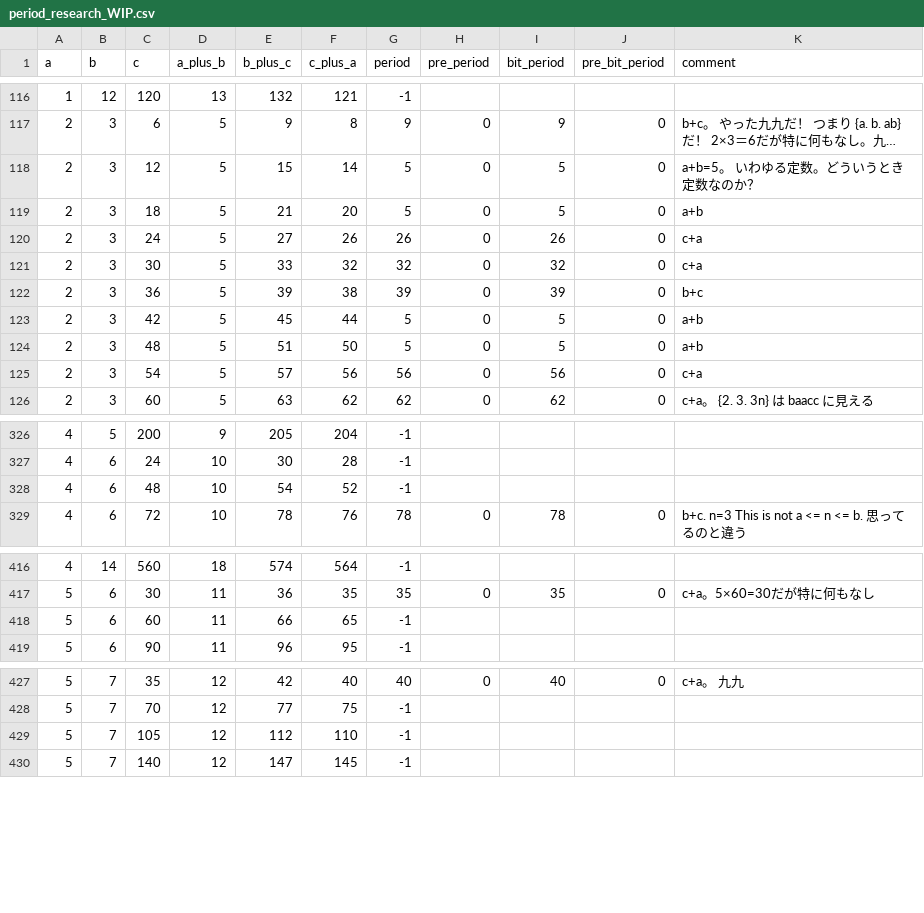
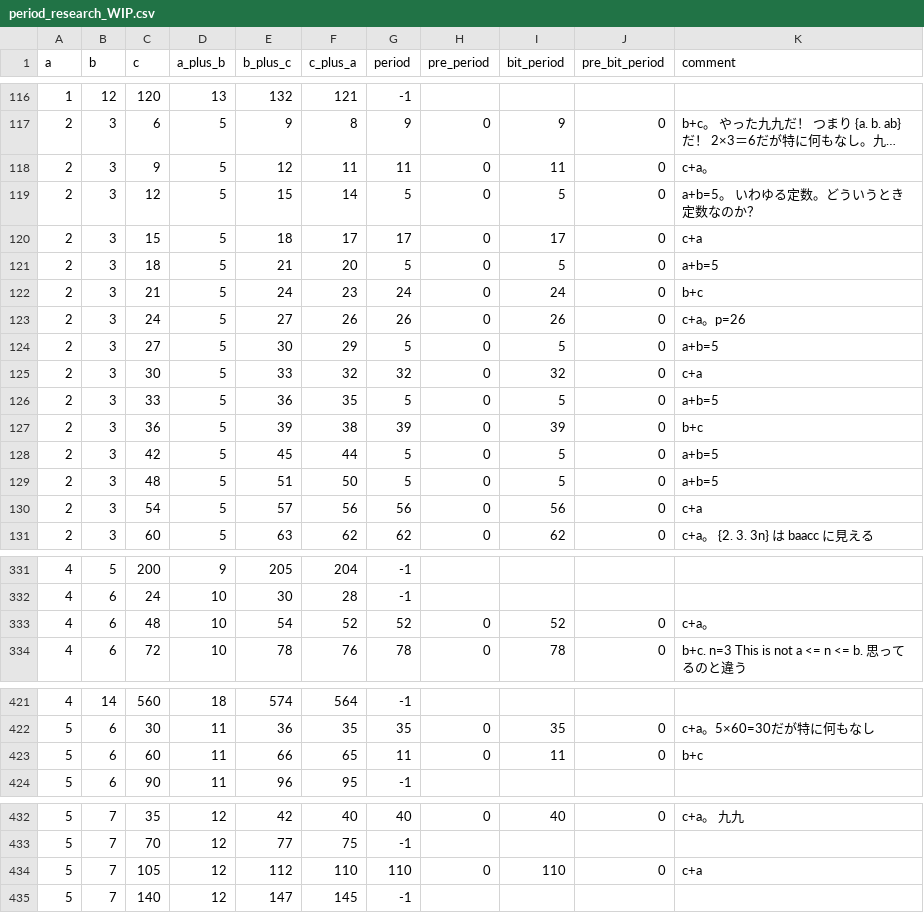
Before and after one commit to muzudho/O31game, a CSV file: me/blog/period_research_WIP.csv, drawn as a sheet; only a part is shown, gaps mark what is left out; long unchanged cells end in …; addresses are those after the commit; the diff names each change by its address in the sheet, - before the commit and + after, or states it on an @@ line.

```diff
--- a/me/blog/period_research_WIP.csv
+++ b/me/blog/period_research_WIP.csv
+row 118: 2 | 3 | 9 | 5 | 12 | 11 | 11 | 0 | 11 | 0 | c+a。
+row 120: 2 | 3 | 15 | 5 | 18 | 17 | 17 | 0 | 17 | 0 | c+a
-K121 (comment): a+b
+K121 (comment): a+b=5
+row 122: 2 | 3 | 21 | 5 | 24 | 23 | 24 | 0 | 24 | 0 | b+c
-K123 (comment): c+a
+K123 (comment): c+a。p=26
+row 124: 2 | 3 | 27 | 5 | 30 | 29 | 5 | 0 | 5 | 0 | a+b=5
+row 126: 2 | 3 | 33 | 5 | 36 | 35 | 5 | 0 | 5 | 0 | a+b=5
-K128:K129 (comment): a+b
+K128:K129 (comment): a+b=5
-G333 (period): -1
+G333 (period): 52
-H333 (pre_period): (empty)
+H333 (pre_period): 0
-I333 (bit_period): (empty)
+I333 (bit_period): 52
-J333 (pre_bit_period): (empty)
+J333 (pre_bit_period): 0
-K333 (comment): (empty)
+K333 (comment): c+a。
-G423 (period): -1
+G423 (period): 11
-H423 (pre_period): (empty)
+H423 (pre_period): 0
-I423 (bit_period): (empty)
+I423 (bit_period): 11
-J423 (pre_bit_period): (empty)
+J423 (pre_bit_period): 0
-K423 (comment): (empty)
+K423 (comment): b+c
-G434 (period): -1
+G434 (period): 110
-H434 (pre_period): (empty)
+H434 (pre_period): 0
-I434 (bit_period): (empty)
+I434 (bit_period): 110
-J434 (pre_bit_period): (empty)
+J434 (pre_bit_period): 0
-K434 (comment): (empty)
+K434 (comment): c+a
```
Also changed, not shown: 1 other file.
